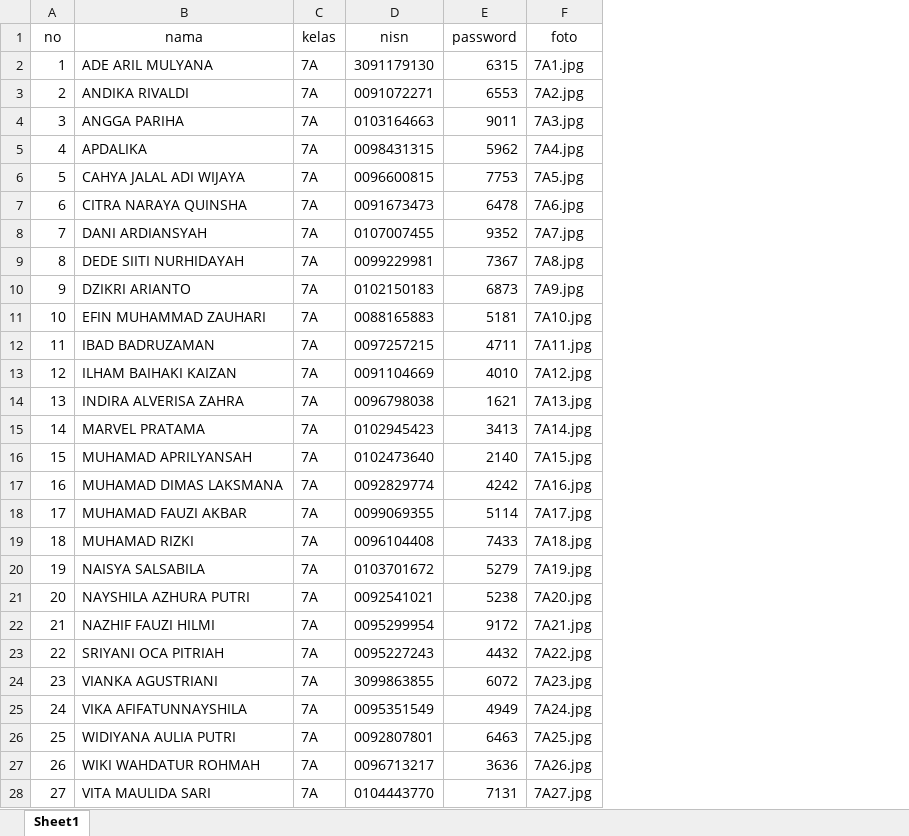
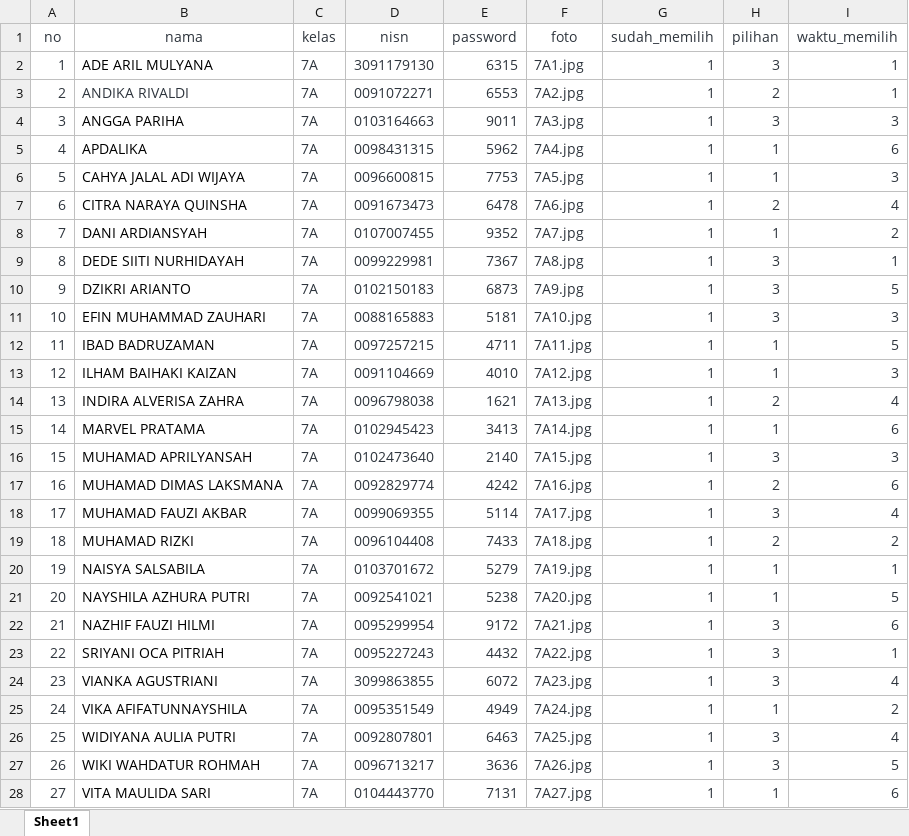
Before and after one commit to hallykoppter/osis, an Excel workbook: public/import_siswa.xlsx, sheet Sheet1, drawn as a sheet; only a part is shown; values as stored, in another font and other column widths than the file's, no borders; the diff covers the shown part only; the diff names each change by its address in the sheet, - before the commit and + after, or states it on an @@ line.

```diff
--- a/public/import_siswa.xlsx (sheet Sheet1)
+++ b/public/import_siswa.xlsx (sheet Sheet1)
+column G (sudah_memilih), rows 2-28: all 1
+column H (pilihan), rows 2-28: 3 | 2 | 3 | 1 | 1 | 2 | 1 | 3 | 3 | 3 | 1 | 1 | 2 | 1 | 3 | 2 | 3 | 2 | 1 | 1 | 3 | 3 | 3 | 1 | 3 | 3 | 1
+column I (waktu_memilih), rows 2-28: 1 | 1 | 3 | 6 | 3 | 4 | 2 | 1 | 5 | 3 | 5 | 3 | 4 | 6 | 3 | 6 | 4 | 2 | 1 | 5 | 6 | 1 | 4 | 2 | 4 | 5 | 6
-A1:F1 text colour: black
+A1:F1 text colour: #2E353D
-A2 text colour: black
+A2 text colour: #2E353D
-C2:F2 text colour: black
+C2:F2 text colour: #2E353D
-A3:F3 text colour: black
+A3:F3 text colour: #2E353D
-A4:A28 text colour: black
+A4:A28 text colour: #2E353D
-C4:F28 text colour: black
+C4:F28 text colour: #2E353D
```
Also changed, not shown: cell formats elsewhere in this sheet, 11 other files.
